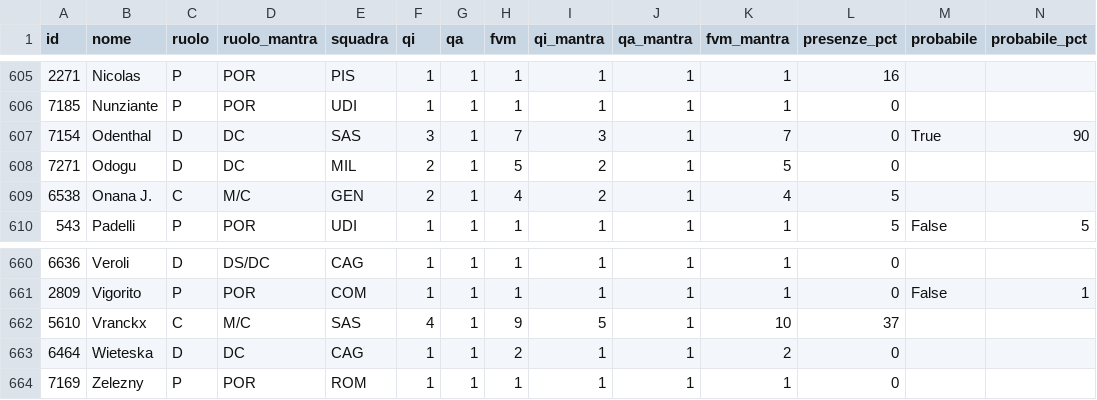
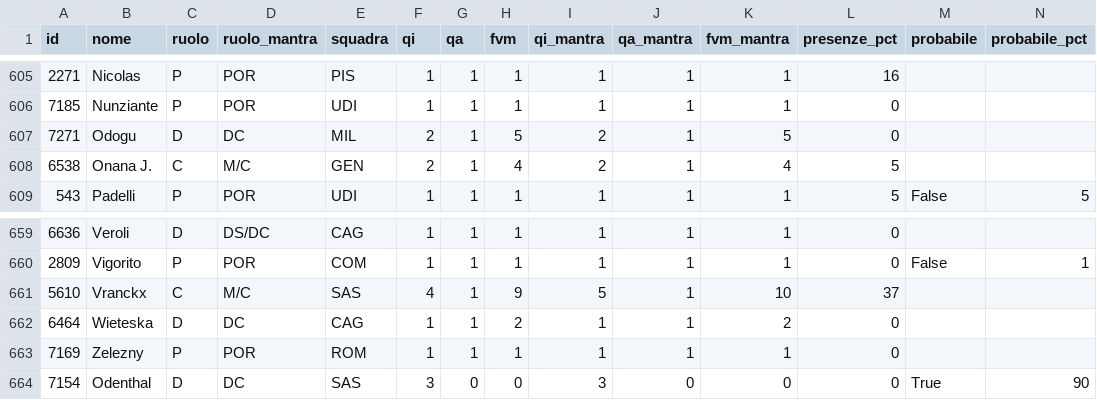
Before and after one commit to 02kiki02/Fanta, a CSV file: data/fantacalcio_db.csv, drawn as a sheet; only a part is shown, gaps mark what is left out; removed rows and columns are numbered as before the commit, all else as after; rows hold the shown columns only; the diff names each change by its address in the sheet, - before the commit and + after, or states it on an @@ line.

```diff
--- a/data/fantacalcio_db.csv
+++ b/data/fantacalcio_db.csv
-row 607: 7154 | Odenthal | D | DC | SAS | 3 | 1 | 7 | 3 | 1 | 7 | 0 | True | 90
+row 664: 7154 | Odenthal | D | DC | SAS | 3 | 0 | 0 | 3 | 0 | 0 | 0 | True | 90
```
Also changed, not shown: 1 other file.
